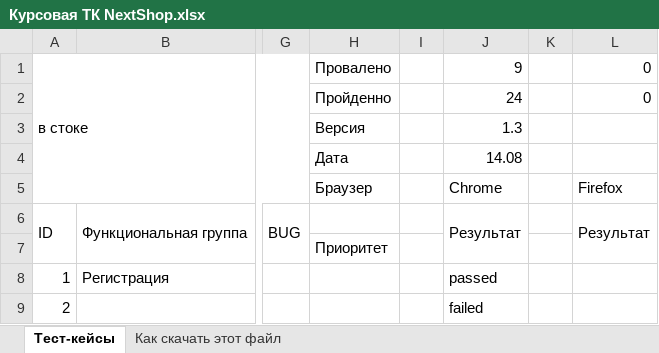
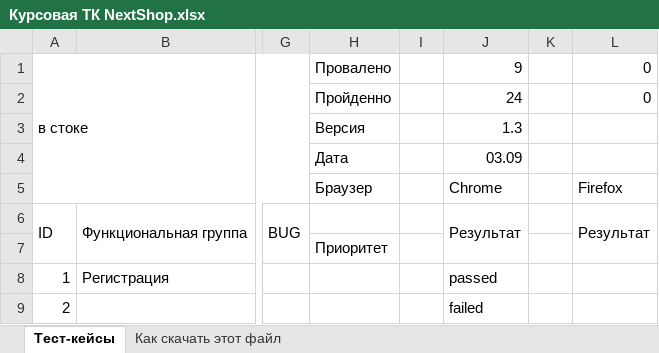
Before and after one commit to gryazevvv/MyFirst_Repo, an Excel workbook: Курсовая ТК NextShop.xlsx, sheet Тест-кейсы, drawn as a sheet; only a part is shown, gaps mark what is left out; values as stored, in another font and other column widths than the file's, no cell formats; charts and pictures not drawn; the diff names each change by its address in the sheet, - before the commit and + after, or states it on an @@ line.

Commit message:
My_Commid_2

```diff
--- a/Курсовая ТК NextShop.xlsx (sheet Тест-кейсы)
+++ b/Курсовая ТК NextShop.xlsx (sheet Тест-кейсы)
-J4: 14.08
+J4: 03.09
```
Also changed, not shown: sheet Как скачать этот файл, cell formats, charts or pictures.
